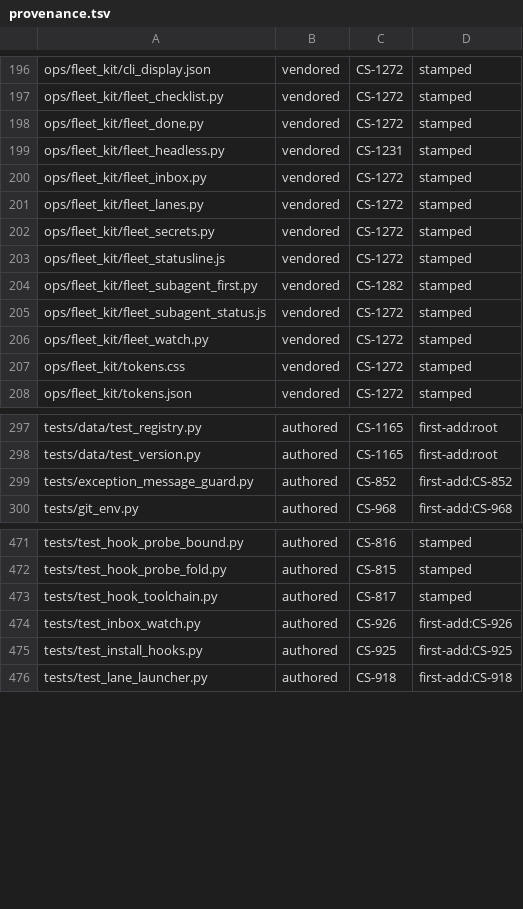
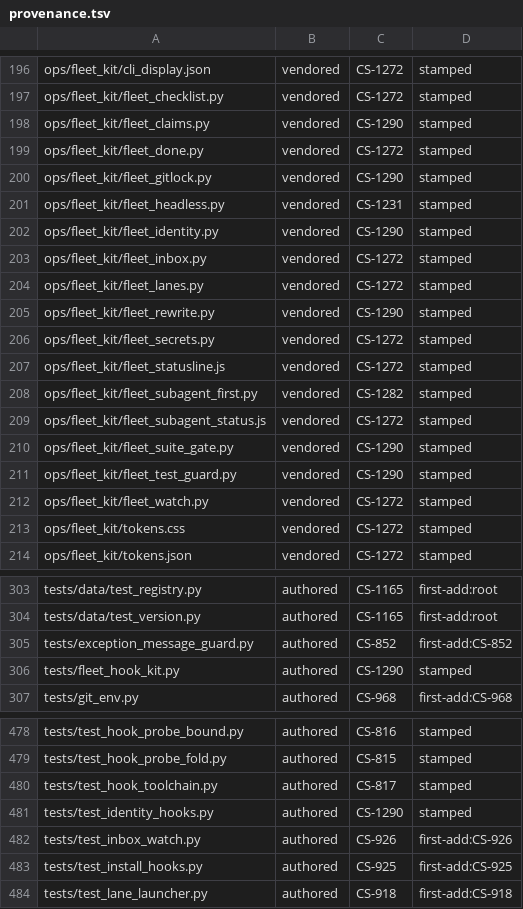
Before and after one commit to Remus3/ClockSpeed, a TSV file: tools/provenance.tsv, drawn as a sheet; only a part is shown, gaps mark what is left out; the diff names each change by its address in the sheet, - before the commit and + after, or states it on an @@ line.

Commit message:
CS-1290 - vendor FLEET-KIT v13: race guards and identity hooks
Vendors MAIN's FLEET-KIT v13 (MAIN ORDER 2026-10-08 22:46, carrying the
whole v12 ORDER of 20:31) byte-for-byte into ops/fleet_kit/: 22 files plus
MANIFEST.json (sha256 1311801a...f74e0), each re-hashed equal to its
manifest digest. Six files new: fleet_claims, fleet_gitlock, fleet_identity,
fleet_rewrite, fleet_suite_gate, fleet_test_guard. FLEET-COMMON re-embedded
in CLAUDE.md with the kit's own BEGIN constant; block hashes fb6c129a...f02b
and conformance() returns [].

- Frozen files under the CS-1290 adjudicator grant, pasted verbatim into
  docs/LEDGER.md first: .claude/settings.json gains the claims PreToolUse
  hook and the SubagentStop release-hook and drops attribution and
  includeCoAuthoredBy; commit-msg strips AI trailers last, before exit 0;
  pre-push runs the identity check first on the captured CS_REFS and the
  whole suite through fleet_suite_gate.
- Routing: done.md, the lane and responder preambles name fleet_gitlock and
  fleet_suite_gate; queue_loop LOCAL_SUITE_ARGV runs through the gate. The
  Desktop .lnk confirm line and its rationale leave done.md.
- tests/conftest.py installs fleet_test_guard with four runtime env roots and
  three scheduled-tick ignores, one name each. No request.fixturenames branch
  exists in tests/.
- Hook sandboxes copy the kit files, set fleet.operatorIdent and aim
  FLEET_SUITE_DIR at tmp (tests/fleet_hook_kit.py); tests/test_identity_hooks.py
  grades strip and refusal through the real hooks, red on the old hooks.
- Pins and exemptions measured on v13: test_fleet_kit, register rows,
  provenance rows, ruff and mypy blocks, render residuals, two toolpath rows,
  one liveness row, settings-hook strings.
- CLAUDE.md held under 40 KB by relocating three passages to
  docs/history_notes.md; the hand-off progress line replaced per v12 5.3.

```diff
--- a/tools/provenance.tsv
+++ b/tools/provenance.tsv
+row 198: ops/fleet_kit/fleet_claims.py | vendored | CS-1290 | stamped
+row 200: ops/fleet_kit/fleet_gitlock.py | vendored | CS-1290 | stamped
+row 202: ops/fleet_kit/fleet_identity.py | vendored | CS-1290 | stamped
+row 205: ops/fleet_kit/fleet_rewrite.py | vendored | CS-1290 | stamped
+row 210: ops/fleet_kit/fleet_suite_gate.py | vendored | CS-1290 | stamped
+row 211: ops/fleet_kit/fleet_test_guard.py | vendored | CS-1290 | stamped
+row 306: tests/fleet_hook_kit.py | authored | CS-1290 | stamped
+row 481: tests/test_identity_hooks.py | authored | CS-1290 | stamped
```
Also changed, not shown: 44 other files.
